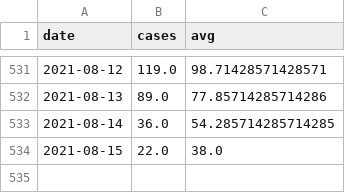
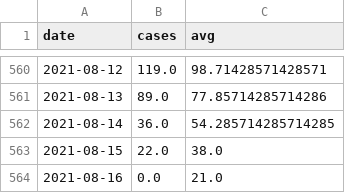
Before and after one commit to dailynexusdata/covid-dashboard, a CSV file: dist/data/dailyCases.csv, drawn as a sheet; only a part is shown, gaps mark what is left out; the diff covers the shown part only.

```diff
--- a/dist/data/dailyCases.csv
+++ b/dist/data/dailyCases.csv
@@ -534 +563,2 @@ date,cases,avg
 2021-08-15,22.0,38.0
+2021-08-16,0.0,21.0
```
Also changed, not shown: 29 added rows elsewhere in this file, 13 other files.
